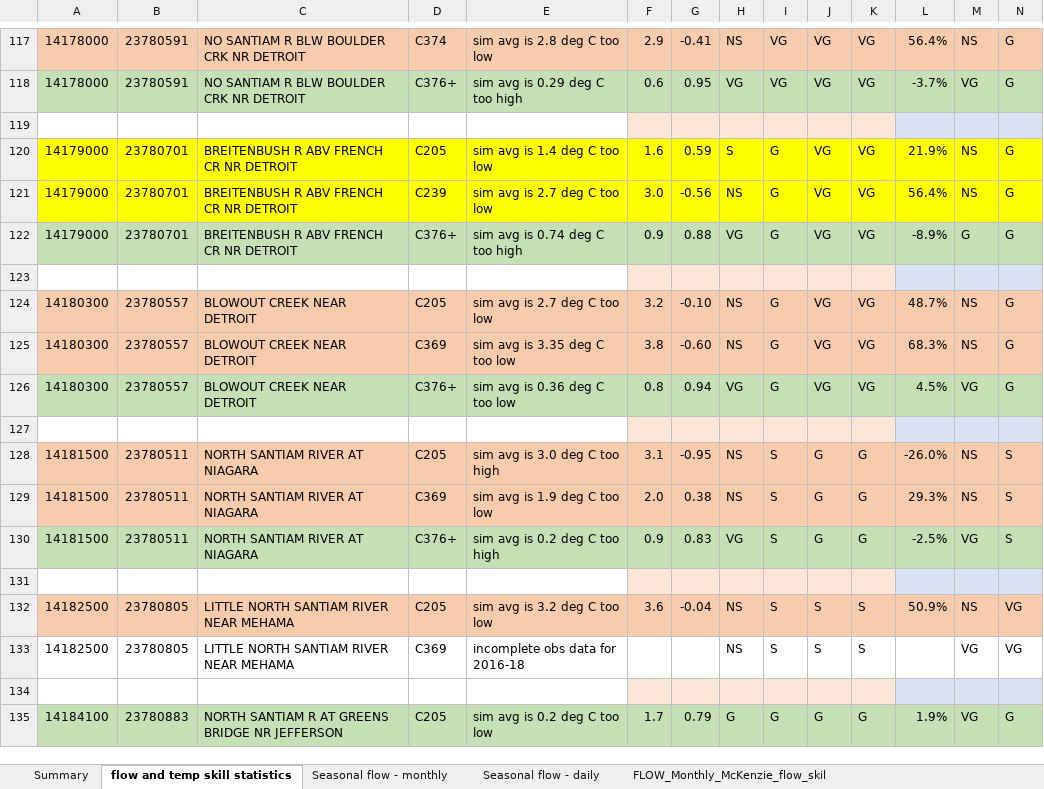
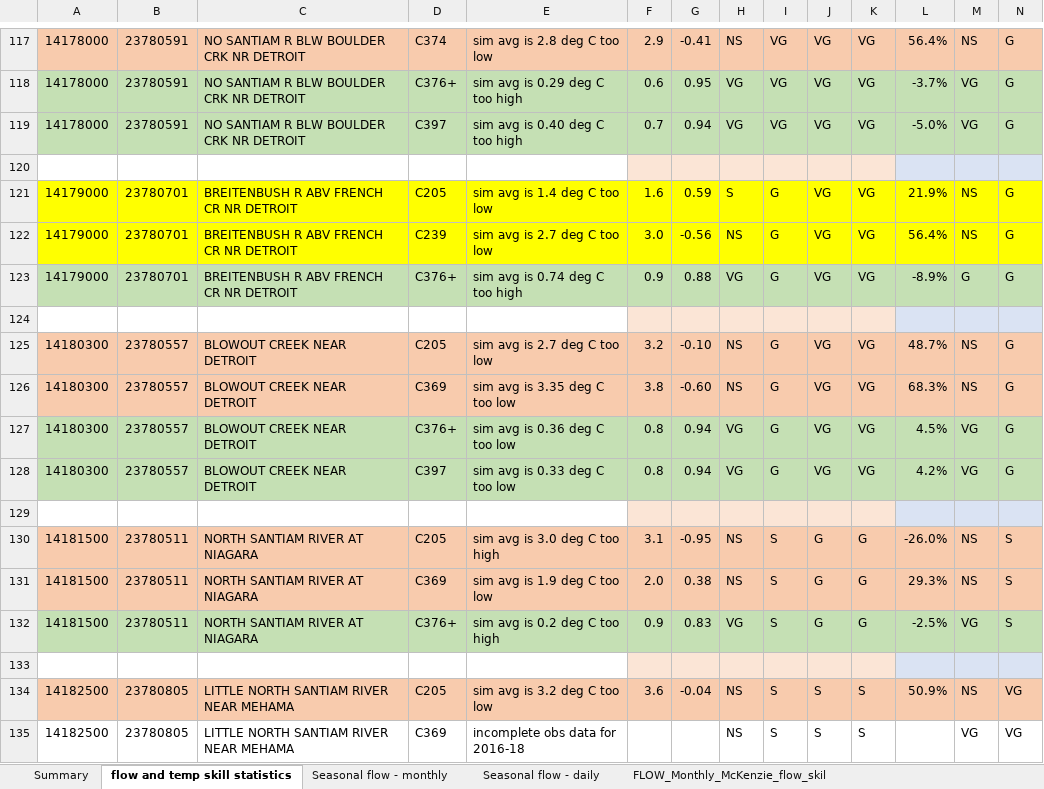
Before and after one commit to DavidConklin1947/CW3M, an Excel workbook: DataCW3M/SkillAssessment/NSantiamSummary.xlsx, sheet flow and temp skill statistics, drawn as a sheet; only a part is shown, gaps mark what is left out; the shorter side is filled out with more unchanged rows; values as stored, in another font and other column widths than the file's, no borders; rows hold the shown columns only; the diff names each change by its address in the sheet, - before the commit and + after, or states it on an @@ line.

```diff
--- a/DataCW3M/SkillAssessment/NSantiamSummary.xlsx (sheet flow and temp skill statistics)
+++ b/DataCW3M/SkillAssessment/NSantiamSummary.xlsx (sheet flow and temp skill statistics)
+row 119: 14178000 | 23780591 | NO SANTIAM R BLW BOULDER CRK NR DETROIT | C397 | sim avg is 0.40 deg C too high | 0.7 | 0.94 | VG | VG | VG | VG | -5.0% | VG | G
+row 128: 14180300 | 23780557 | BLOWOUT CREEK NEAR DETROIT | C397 | sim avg is 0.33 deg C too low | 0.8 | 0.94 | VG | G | VG | VG | 4.2% | VG | G
```
Also changed, not shown: formulas that keep their value, 1 other file.
